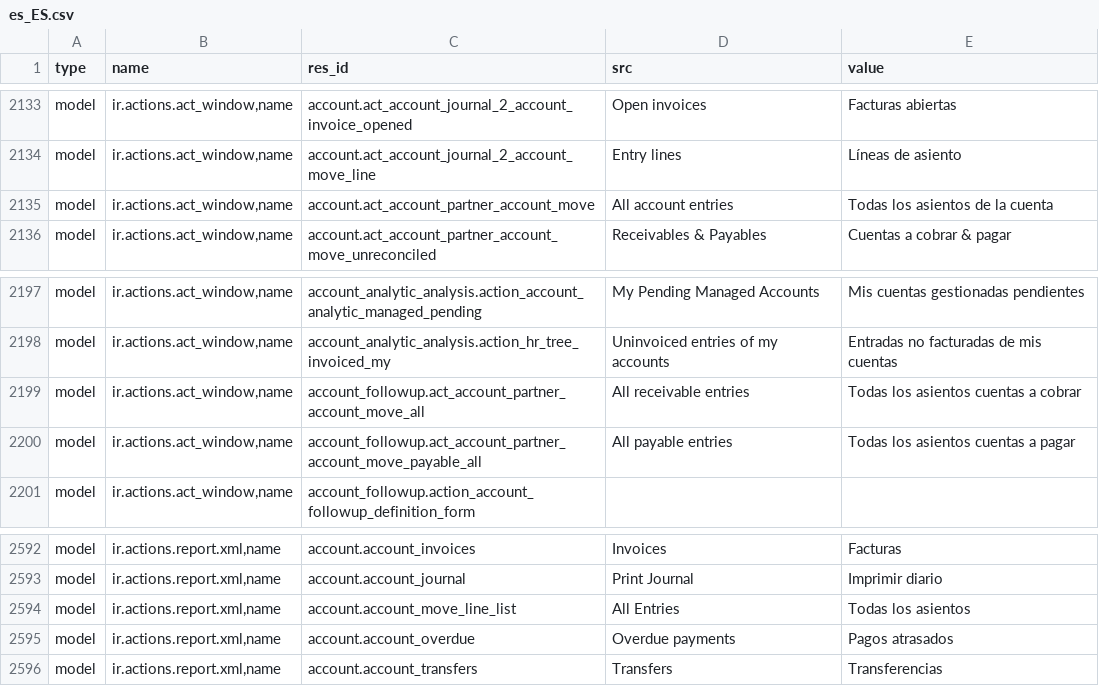
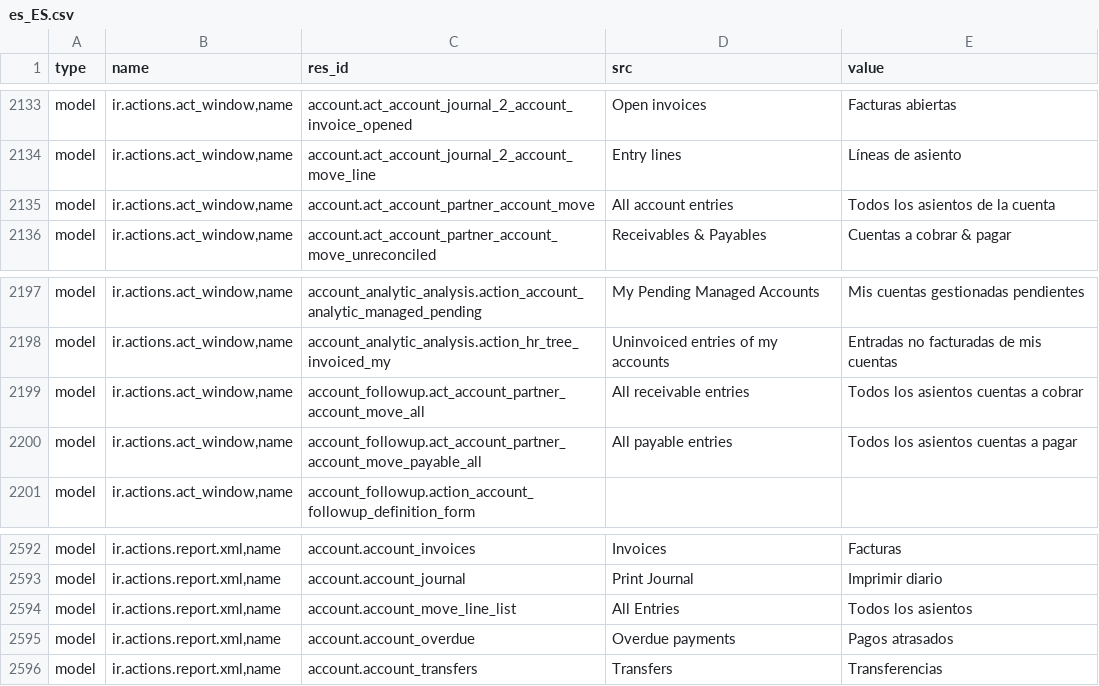
Before and after one commit to OCA/l10n-spain, a CSV file: l10n_es_ES/tinyerp-server-4.2.0-es_ES/es_ES.csv, drawn as a sheet; only a part is shown, gaps mark what is left out.

Commit message:
Fixed typo in serveral places: "Todas los asientos" -> "Todos los asientos".

```diff
--- a/l10n_es_ES/tinyerp-server-4.2.0-es_ES/es_ES.csv
+++ b/l10n_es_ES/tinyerp-server-4.2.0-es_ES/es_ES.csv
@@ -2156,3 +2156,3 @@ model,"ir.actions.act_window,name",account.act_account_journal_2_account_invoice
 model,"ir.actions.act_window,name",account.act_account_journal_2_account_move_line,Entry lines,Líneas de asiento
-model,"ir.actions.act_window,name",account.act_account_partner_account_move,All account entries,Todas los asientos de la cuenta
+model,"ir.actions.act_window,name",account.act_account_partner_account_move,All account entries,Todos los asientos de la cuenta
 model,"ir.actions.act_window,name",account.act_account_partner_account_move_unreconciled,Receivables & Payables,Cuentas a cobrar & pagar
@@ -2220,4 +2220,4 @@ model,"ir.actions.act_window,name",account_analytic_analysis.action_account_anal
 model,"ir.actions.act_window,name",account_analytic_analysis.action_hr_tree_invoiced_my,Uninvoiced entries of my accounts,Entradas no facturadas de mis cuentas
-model,"ir.actions.act_window,name",account_followup.act_account_partner_account_move_all,All receivable entries,Todas los asientos cuentas a cobrar
-model,"ir.actions.act_window,name",account_followup.act_account_partner_account_move_payable_all,All payable entries,Todas los asientos cuentas a pagar
+model,"ir.actions.act_window,name",account_followup.act_account_partner_account_move_all,All receivable entries,Todos los asientos cuentas a cobrar
+model,"ir.actions.act_window,name",account_followup.act_account_partner_account_move_payable_all,All payable entries,Todos los asientos cuentas a pagar
 model,"ir.actions.act_window,name",account_followup.action_account_followup_definition_form,,
@@ -2615,3 +2615,3 @@ model,"ir.actions.report.xml,name",account.account_invoices,Invoices,Facturas
 model,"ir.actions.report.xml,name",account.account_journal,Print Journal,Imprimir diario
-model,"ir.actions.report.xml,name",account.account_move_line_list,All Entries,Todas los asientos
+model,"ir.actions.report.xml,name",account.account_move_line_list,All Entries,Todos los asientos
 model,"ir.actions.report.xml,name",account.account_overdue,Overdue payments,Pagos atrasados
```
